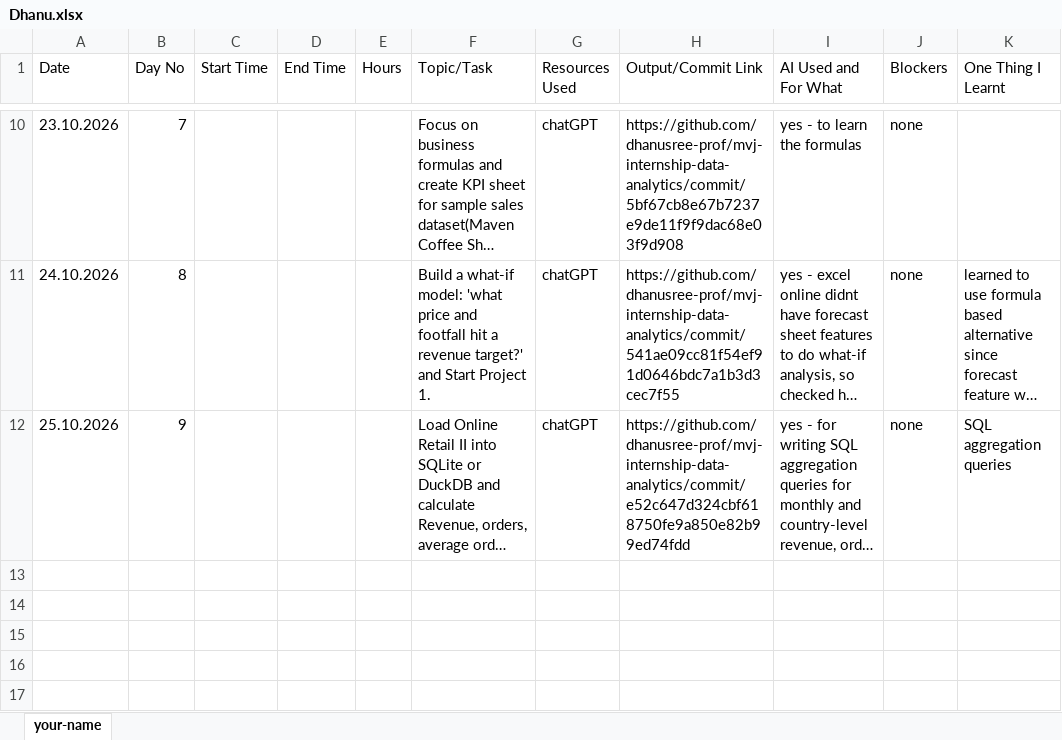
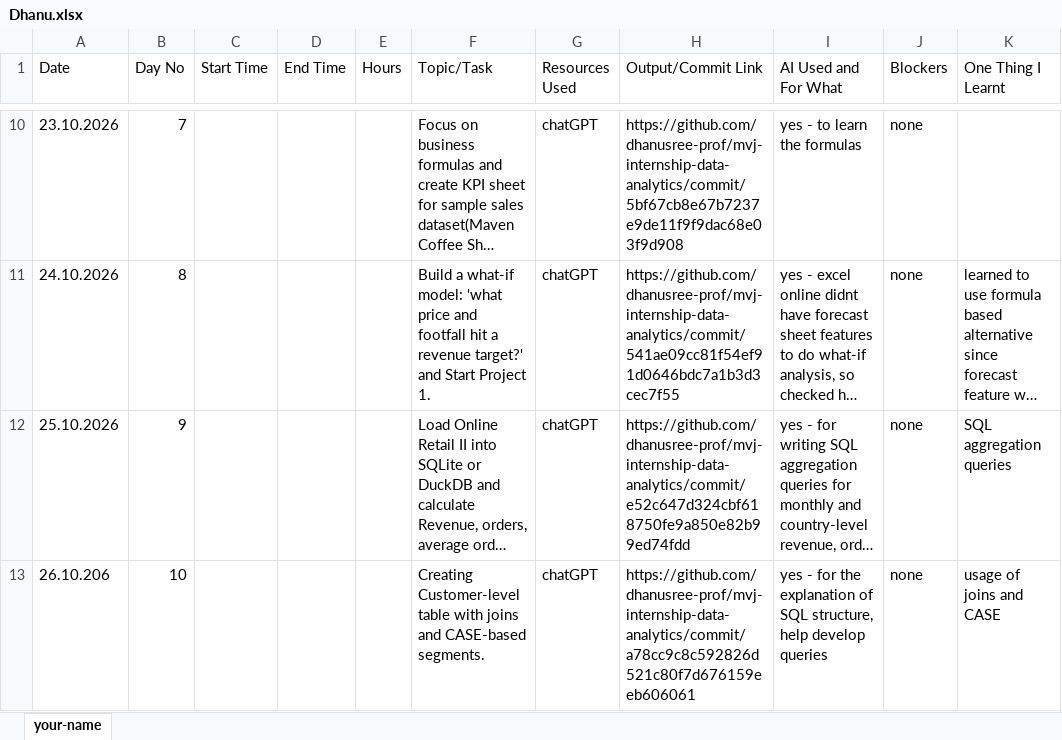
Before and after one commit to dhanusree-prof/mvj-internship-data-analytics, an Excel workbook: timesheet/Dhanu.xlsx, sheet your-name, drawn as a sheet; only a part is shown, gaps mark what is left out; long unchanged cells end in …; values as stored, in another font and other column widths than the file's, no borders; ↵ is a line break in a cell; the diff names each change by its address in the sheet, - before the commit and + after, or states it on an @@ line.

Commit message:
Day 06: updated timesheet with commit link

```diff
--- a/timesheet/Dhanu.xlsx (sheet your-name)
+++ b/timesheet/Dhanu.xlsx (sheet your-name)
+row 13: 26.10.206 | 10 |  |  |  | Creating ↵ Customer-level table with joins and CASE-based segments. | chatGPT | https://github.com/dhanusree-prof/mvj-internship-data-analytics/commit/a78cc9c8c592826d521c80f7d676159eeb606061 | yes - for the explanation of ↵ SQL structure, help develop queries | none | usage of joins and CASE
```
